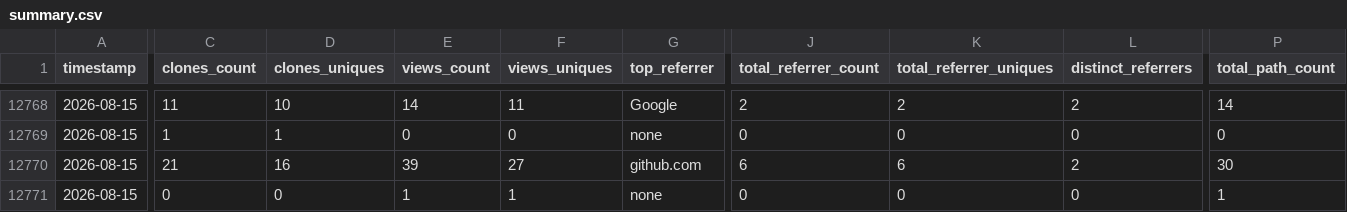
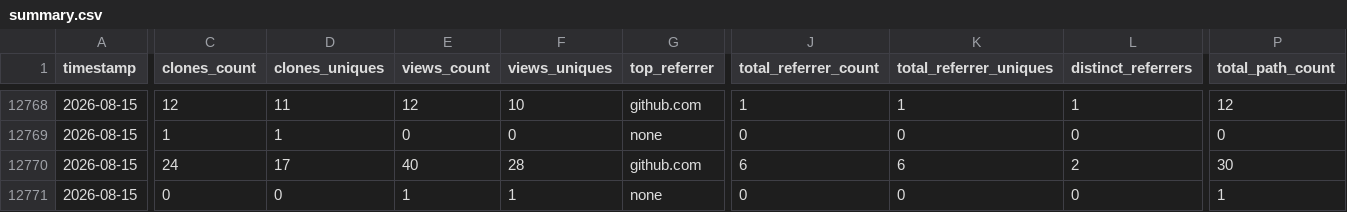
Before and after one commit to CCP-NC/metrics, a CSV file: traffic-stats/summary.csv, drawn as a sheet; only a part is shown, gaps mark what is left out; the diff covers the shown part only; the diff names each change by its address in the sheet, - before the commit and + after, or states it on an @@ line.

```diff
--- a/traffic-stats/summary.csv
+++ b/traffic-stats/summary.csv
-C12768 (clones_count): 11
+C12768 (clones_count): 12
-D12768 (clones_uniques): 10
+D12768 (clones_uniques): 11
-E12768 (views_count): 14
+E12768 (views_count): 12
-F12768 (views_uniques): 11
+F12768 (views_uniques): 10
-G12768 (top_referrer): Google
+G12768 (top_referrer): github.com
-J12768 (total_referrer_count): 2
+J12768 (total_referrer_count): 1
-K12768 (total_referrer_uniques): 2
+K12768 (total_referrer_uniques): 1
-L12768 (distinct_referrers): 2
+L12768 (distinct_referrers): 1
-P12768 (total_path_count): 14
+P12768 (total_path_count): 12
-C12770 (clones_count): 21
+C12770 (clones_count): 24
-D12770 (clones_uniques): 16
+D12770 (clones_uniques): 17
-E12770 (views_count): 39
+E12770 (views_count): 40
-F12770 (views_uniques): 27
+F12770 (views_uniques): 28
```
Also changed, not shown: 1 added row, 1 removed row and 33 edited cells elsewhere in this file, 46 other files.
